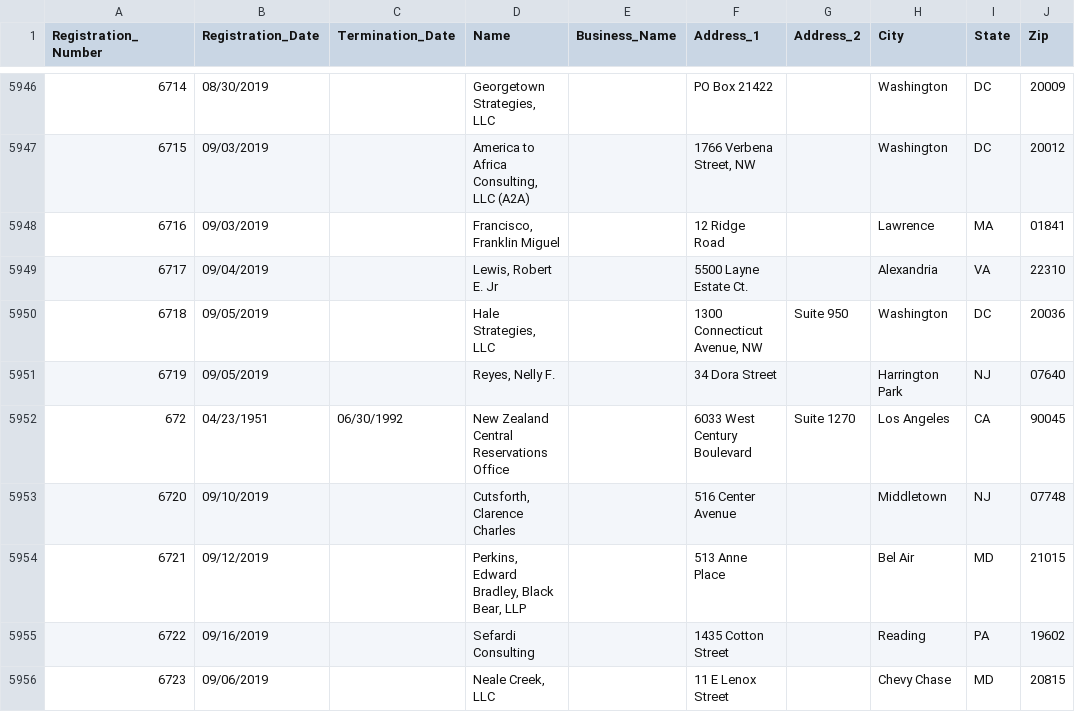
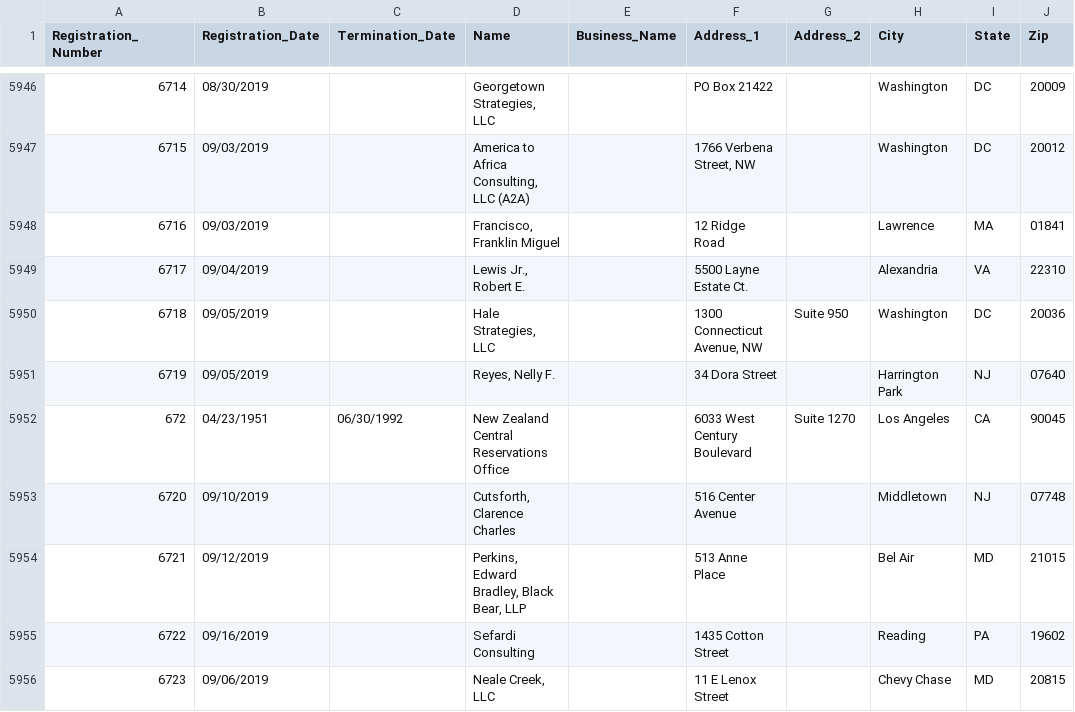
Before and after one commit to simonw/fara-history, a CSV file: FARA_All_Registrants.csv, drawn as a sheet; only a part is shown, gaps mark what is left out.

Commit message:
1 row changed
  Registration_Number: 6717
    Name: "Lewis, Robert E. Jr" => "Lewis Jr., Robert E. "

[skip ci]

```diff
--- a/FARA_All_Registrants.csv
+++ b/FARA_All_Registrants.csv
@@ -5948,3 +5948,3 @@
 "6716","09/03/2019","","Francisco, Franklin Miguel","","12 Ridge Road","","Lawrence","MA","01841"
-"6717","09/04/2019","","Lewis, Robert E. Jr","","5500 Layne Estate Ct.","","Alexandria","VA","22310"
+"6717","09/04/2019","","Lewis Jr., Robert E. ","","5500 Layne Estate Ct.","","Alexandria","VA","22310"
 "6718","09/05/2019","","Hale Strategies, LLC","","1300 Connecticut Avenue, NW","Suite 950","Washington","DC","20036"
```
